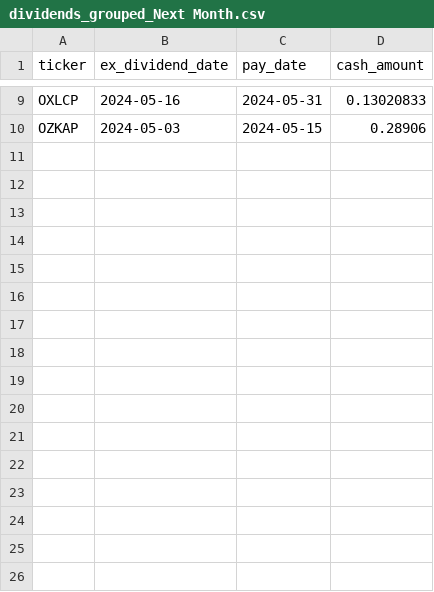
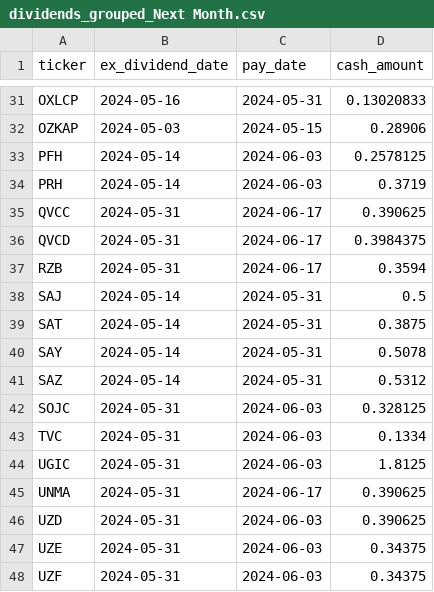
Before and after one commit to arraykov/Dashboard, a CSV file: src/files/dividends_grouped_Next Month.csv, drawn as a sheet; only a part is shown, gaps mark what is left out; the diff covers the shown part only.

```diff
--- a/src/files/dividends_grouped_Next Month.csv
+++ b/src/files/dividends_grouped_Next Month.csv
@@ -10 +32,17 @@ OXLCP,2024-05-16,2024-05-31,0.13020833
 OZKAP,2024-05-03,2024-05-15,0.28906
+PFH,2024-05-14,2024-06-03,0.2578125
+PRH,2024-05-14,2024-06-03,0.3719
+QVCC,2024-05-31,2024-06-17,0.390625
+QVCD,2024-05-31,2024-06-17,0.3984375
+RZB,2024-05-31,2024-06-17,0.3594
+SAJ,2024-05-14,2024-05-31,0.5
+SAT,2024-05-14,2024-05-31,0.3875
+SAY,2024-05-14,2024-05-31,0.5078
+SAZ,2024-05-14,2024-05-31,0.5312
+SOJC,2024-05-31,2024-06-03,0.328125
+TVC,2024-05-31,2024-06-03,0.1334
+UGIC,2024-05-31,2024-06-03,1.8125
+UNMA,2024-05-31,2024-06-17,0.390625
+UZD,2024-05-31,2024-06-03,0.390625
+UZE,2024-05-31,2024-06-03,0.34375
+UZF,2024-05-31,2024-06-03,0.34375
```
Also changed, not shown: 22 added rows elsewhere in this file, src/files/dividends_grouped_Next Week.csv, src/files/earnings.csv, 1 other file.
